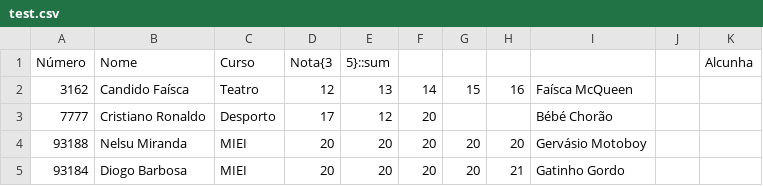
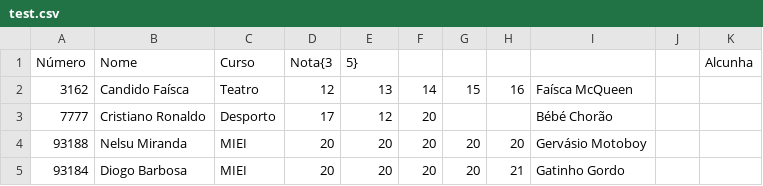
Before and after one commit to NR-19/PL-Project, a CSV file: test.csv, drawn as a sheet.

```diff
--- a/test.csv
+++ b/test.csv
@@ -1,2 +1,2 @@
-Número,Nome,Curso,Nota{3,5}::sum,,,,,,Alcunha
+Número,Nome,Curso,Nota{3,5},,,,,,Alcunha
 3162,Candido Faísca,Teatro,12,13,14,15,16,Faísca McQueen
```
Also changed, not shown: 2 other files.
